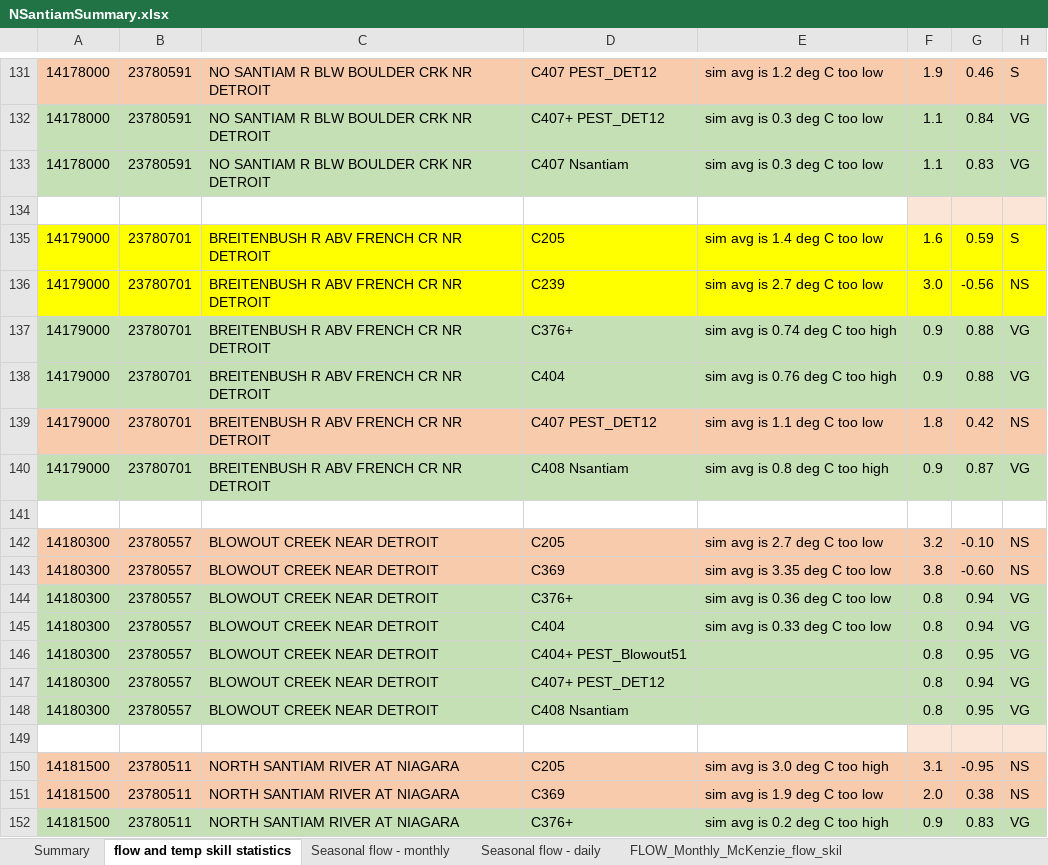
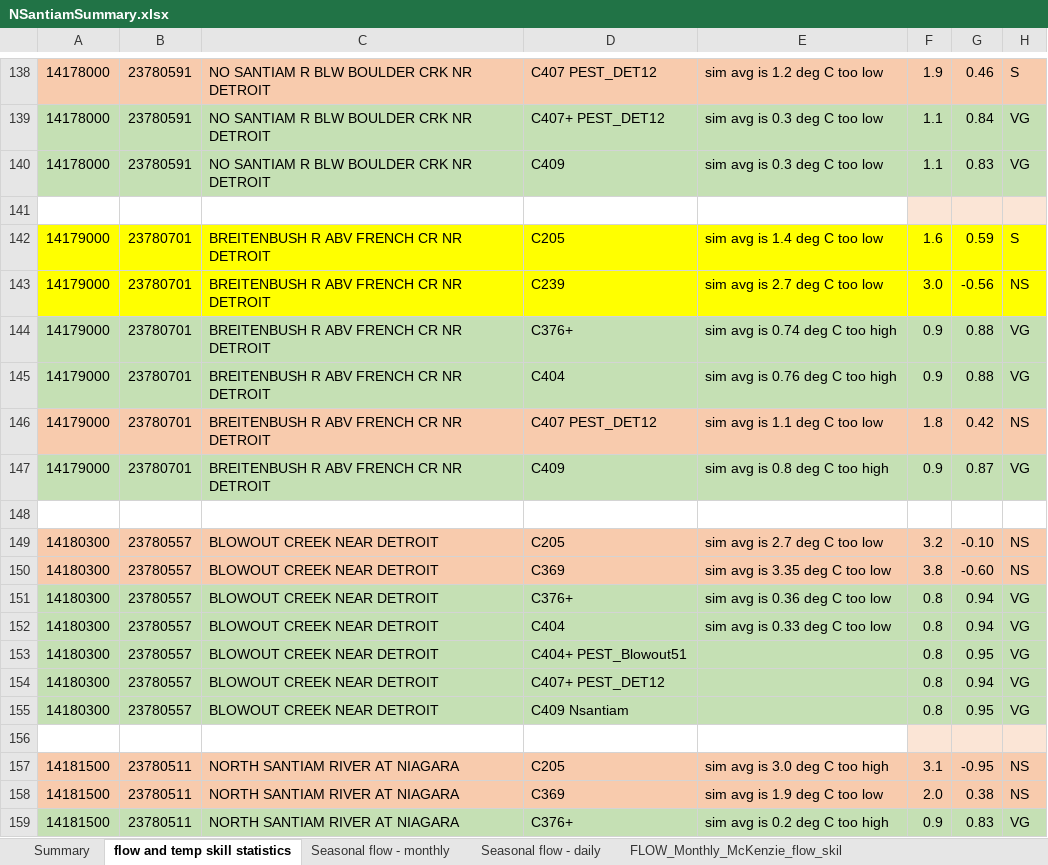
Before and after one commit to DavidConklin1947/CW3M, an Excel workbook: DataCW3M/SkillAssessment/NSantiamSummary.xlsx, sheet flow and temp skill statistics, drawn as a sheet; only a part is shown, gaps mark what is left out; values as stored, in another font and other column widths than the file's, no borders; addresses are those after the commit; the diff covers the shown part only; the diff names each change by its address in the sheet, - before the commit and + after, or states it on an @@ line.

```diff
--- a/DataCW3M/SkillAssessment/NSantiamSummary.xlsx (sheet flow and temp skill statistics)
+++ b/DataCW3M/SkillAssessment/NSantiamSummary.xlsx (sheet flow and temp skill statistics)
-D140: C407 Nsantiam
+D140: C409
-D147: C408 Nsantiam
+D147: C409
-D155: C408 Nsantiam
+D155: C409 Nsantiam
```
Also changed, not shown: 10 added rows elsewhere in this sheet, formulas that keep their value, DataCW3M/CW3MdigitalHandbook/HBVCALIBandGages.xlsx, DataCW3M/RegressionTesting/CW3M_McKenzie.xlsx, 4 other files.
